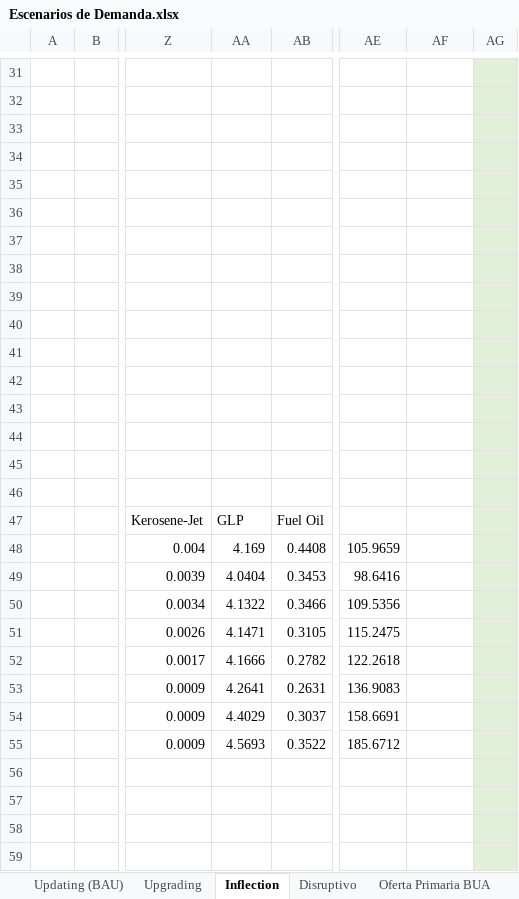
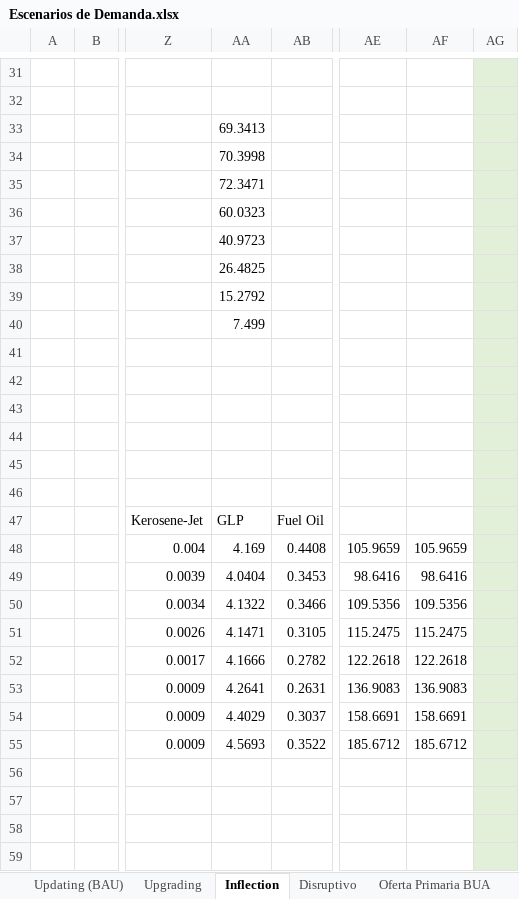
Before and after one commit to UIS-ECP/TIMES-UIS-v1-Nov, an Excel workbook: DataBases/Escenarios de Demanda.xlsx, sheet Inflection, drawn as a sheet; only a part is shown, gaps mark what is left out; values as stored, in another font and other column widths than the file's, no borders; the diff covers the shown part only; the diff names each change by its address in the sheet, - before the commit and + after, or states it on an @@ line.

```diff
--- a/DataBases/Escenarios de Demanda.xlsx (sheet Inflection)
+++ b/DataBases/Escenarios de Demanda.xlsx (sheet Inflection)
-AA33: (empty)
+AA33: 69.3413
-AA34: (empty)
+AA34: 70.3998
-AA35: (empty)
+AA35: 72.3471
-AA36: (empty)
+AA36: 60.0323
-AA37: (empty)
+AA37: 40.9723
-AA38: (empty)
+AA38: 26.4825
-AA39: (empty)
+AA39: 15.2792
-AA40: (empty)
+AA40: 7.499
-AF48: (empty)
+AF48: 105.9659
-AF49: (empty)
+AF49: 98.6416
-AF50: (empty)
+AF50: 109.5356
-AF51: (empty)
+AF51: 115.2475
-AF52: (empty)
+AF52: 122.2618
-AF53: (empty)
+AF53: 136.9083
-AF54: (empty)
+AF54: 158.6691
-AF55: (empty)
+AF55: 185.6712
```
Also changed, not shown: 24 edited cells elsewhere in this sheet, sheet Disruptivo, formulas that keep their value, SuppXLS/Scen_BAU_Ble_Fix_15p.xlsx, SuppXLS/Scen_BAU_Ble_Var_15p.xlsx, 3 other files.
